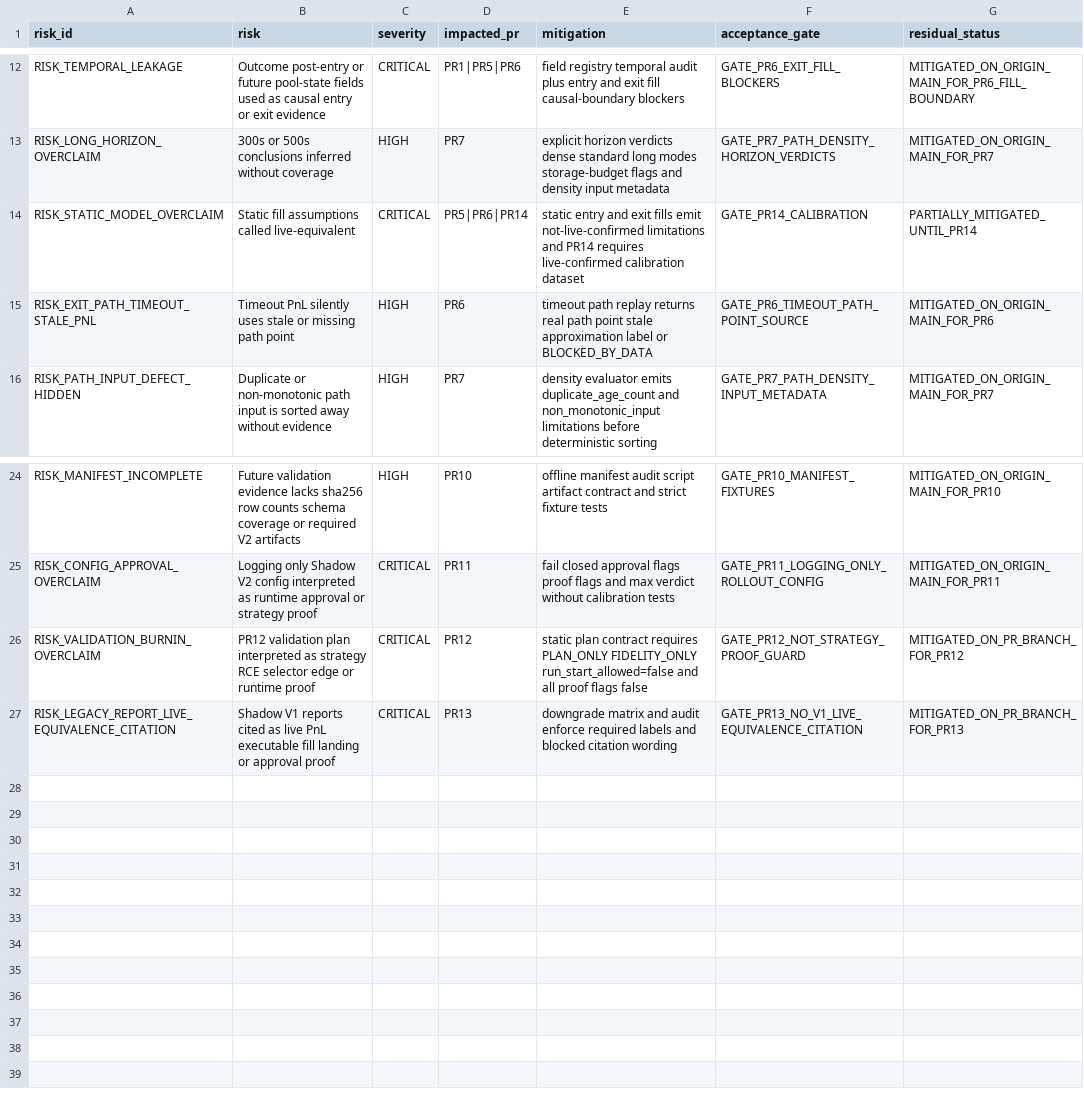
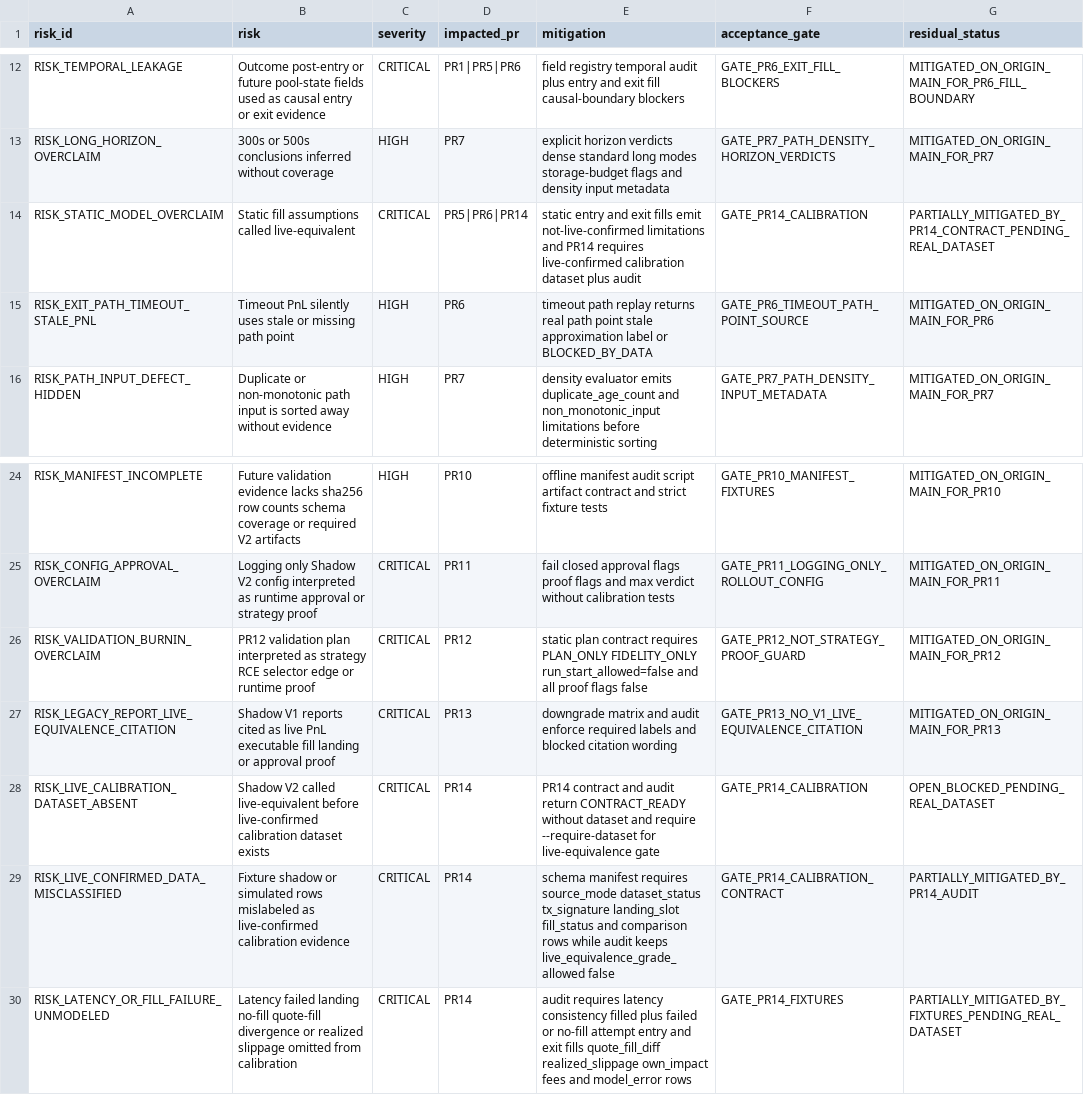
Before and after one commit to smahacfel/Gho, a CSV file: reports/selector/shadow_v2_risk_register.csv, drawn as a sheet; only a part is shown, gaps mark what is left out.

```diff
--- a/reports/selector/shadow_v2_risk_register.csv
+++ b/reports/selector/shadow_v2_risk_register.csv
@@ -13,3 +13,3 @@ RISK_TEMPORAL_LEAKAGE,Outcome post-entry or future pool-state fields used as cau
 RISK_LONG_HORIZON_OVERCLAIM,300s or 500s conclusions inferred without coverage,HIGH,PR7,explicit horizon verdicts dense standard long modes storage-budget flags and density input metadata,GATE_PR7_PATH_DENSITY_HORIZON_VERDICTS,MITIGATED_ON_ORIGIN_MAIN_FOR_PR7
-RISK_STATIC_MODEL_OVERCLAIM,Static fill assumptions called live-equivalent,CRITICAL,PR5|PR6|PR14,static entry and exit fills emit not-live-confirmed limitations and PR14 requires live-confirmed calibration dataset,GATE_PR14_CALIBRATION,PARTIALLY_MITIGATED_UNTIL_PR14
+RISK_STATIC_MODEL_OVERCLAIM,Static fill assumptions called live-equivalent,CRITICAL,PR5|PR6|PR14,static entry and exit fills emit not-live-confirmed limitations and PR14 requires live-confirmed calibration dataset plus audit,GATE_PR14_CALIBRATION,PARTIALLY_MITIGATED_BY_PR14_CONTRACT_PENDING_REAL_DATASET
 RISK_EXIT_PATH_TIMEOUT_STALE_PNL,Timeout PnL silently uses stale or missing path point,HIGH,PR6,timeout path replay returns real path point stale approximation label or BLOCKED_BY_DATA,GATE_PR6_TIMEOUT_PATH_POINT_SOURCE,MITIGATED_ON_ORIGIN_MAIN_FOR_PR6
@@ -25,3 +25,6 @@ RISK_MANIFEST_INCOMPLETE,Future validation evidence lacks sha256 row counts sche
 RISK_CONFIG_APPROVAL_OVERCLAIM,Logging only Shadow V2 config interpreted as runtime approval or strategy proof,CRITICAL,PR11,fail closed approval flags proof flags and max verdict without calibration tests,GATE_PR11_LOGGING_ONLY_ROLLOUT_CONFIG,MITIGATED_ON_ORIGIN_MAIN_FOR_PR11
-RISK_VALIDATION_BURNIN_OVERCLAIM,PR12 validation plan interpreted as strategy RCE selector edge or runtime proof,CRITICAL,PR12,static plan contract requires PLAN_ONLY FIDELITY_ONLY run_start_allowed=false and all proof flags false,GATE_PR12_NOT_STRATEGY_PROOF_GUARD,MITIGATED_ON_PR_BRANCH_FOR_PR12
-RISK_LEGACY_REPORT_LIVE_EQUIVALENCE_CITATION,Shadow V1 reports cited as live PnL executable fill landing or approval proof,CRITICAL,PR13,downgrade matrix and audit enforce required labels and blocked citation wording,GATE_PR13_NO_V1_LIVE_EQUIVALENCE_CITATION,MITIGATED_ON_PR_BRANCH_FOR_PR13
+RISK_VALIDATION_BURNIN_OVERCLAIM,PR12 validation plan interpreted as strategy RCE selector edge or runtime proof,CRITICAL,PR12,static plan contract requires PLAN_ONLY FIDELITY_ONLY run_start_allowed=false and all proof flags false,GATE_PR12_NOT_STRATEGY_PROOF_GUARD,MITIGATED_ON_ORIGIN_MAIN_FOR_PR12
+RISK_LEGACY_REPORT_LIVE_EQUIVALENCE_CITATION,Shadow V1 reports cited as live PnL executable fill landing or approval proof,CRITICAL,PR13,downgrade matrix and audit enforce required labels and blocked citation wording,GATE_PR13_NO_V1_LIVE_EQUIVALENCE_CITATION,MITIGATED_ON_ORIGIN_MAIN_FOR_PR13
+RISK_LIVE_CALIBRATION_DATASET_ABSENT,Shadow V2 called live-equivalent before live-confirmed calibration dataset exists,CRITICAL,PR14,PR14 contract and audit return CONTRACT_READY without dataset and require --require-dataset for live-equivalence gate,GATE_PR14_CALIBRATION,OPEN_BLOCKED_PENDING_REAL_DATASET
+RISK_LIVE_CONFIRMED_DATA_MISCLASSIFIED,Fixture shadow or simulated rows mislabeled as live-confirmed calibration evidence,CRITICAL,PR14,schema manifest requires source_mode dataset_status tx_signature landing_slot fill_status and comparison rows while audit keeps live_equivalence_grade_allowed false,GATE_PR14_CALIBRATION_CONTRACT,PARTIALLY_MITIGATED_BY_PR14_AUDIT
+RISK_LATENCY_OR_FILL_FAILURE_UNMODELED,Latency failed landing no-fill quote-fill divergence or realized slippage omitted from calibration,CRITICAL,PR14,audit requires latency consistency filled plus failed or no-fill attempt entry and exit fills quote_fill_diff realized_slippage own_impact fees and model_error rows,GATE_PR14_FIXTURES,PARTIALLY_MITIGATED_BY_FIXTURES_PENDING_REAL_DATASET
```
Also changed, not shown: reports/selector/shadow_v2_acceptance_gates.csv, reports/selector/shadow_v2_remediation_workbreakdown.csv, 9 other files.
